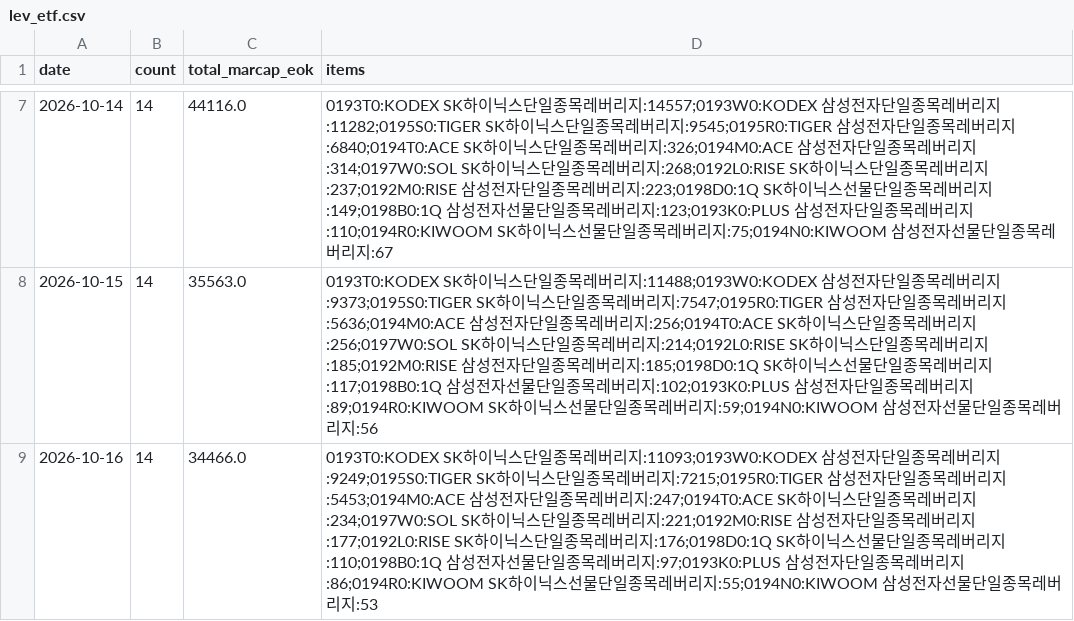
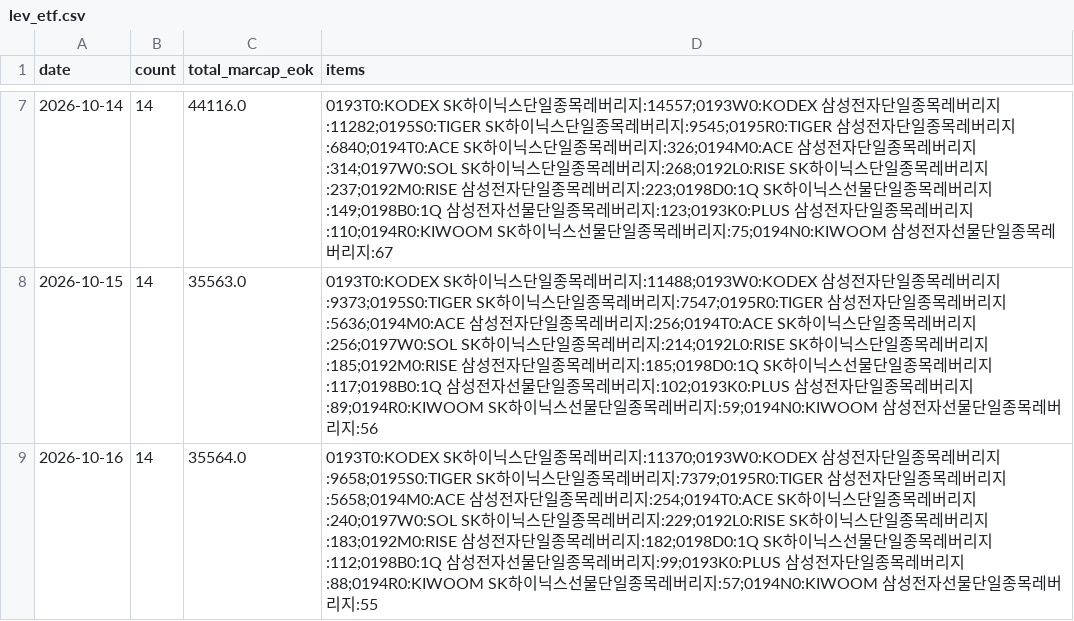
Before and after one commit to anextone/kospi-signal-data, a CSV file: data/lev_etf.csv, drawn as a sheet; only a part is shown, gaps mark what is left out.

```diff
--- a/data/lev_etf.csv
+++ b/data/lev_etf.csv
@@ -8,2 +8,2 @@ date,count,total_marcap_eok,items
 2026-10-15,14,35563.0,0193T0:KODEX SK하이닉스단일종목레버리지:11488;0193W0:KODEX 삼성전자단일종목레버리지:9373;0195S0:TIGER SK하이닉스단일종목레버리지:7547;0195R0:TIGER 삼성전자단일종목레버리지:5636;0194M0:ACE 삼성전자단일종목레버리지:256;0194T0:ACE SK하이닉스단일종목레버리지:256;0197W0:SOL SK하이닉스단일종목레버리지:214;0192L0:RISE SK하이닉스단일종목레버리지:185;0192M0:RISE 삼성전자단일종목레버리지:185;0198D0:1Q SK하이닉스선물단일종목레버리지:117;0198B0:1Q 삼성전자선물단일종목레버리지:102;0193K0:PLUS 삼성전자단일종목레버리지:89;0194R0:KIWOOM SK하이닉스선물단일종목레버리지:59;0194N0:KIWOOM 삼성전자선물단일종목레버리지:56
-2026-10-16,14,34466.0,0193T0:KODEX SK하이닉스단일종목레버리지:11093;0193W0:KODEX 삼성전자단일종목레버리지:9249;0195S0:TIGER SK하이닉스단일종목레버리지:7215;0195R0:TIGER 삼성전자단일종목레버리지:5453;0194M0:ACE 삼성전자단일종목레버리지:247;0194T0:ACE SK하이닉스단일종목레버리지:234;0197W0:SOL SK하이닉스단일종목레버리지:221;0192M0:RISE 삼성전자단일종목레버리지:177;0192L0:RISE SK하이닉스단일종목레버리지:176;0198D0:1Q SK하이닉스선물단일종목레버리지:110;0198B0:1Q 삼성전자선물단일종목레버리지:97;0193K0:PLUS 삼성전자단일종목레버리지:86;0194R0:KIWOOM SK하이닉스선물단일종목레버리지:55;0194N0:KIWOOM 삼성전자선물단일종목레버리지:53
+2026-10-16,14,35564.0,0193T0:KODEX SK하이닉스단일종목레버리지:11370;0193W0:KODEX 삼성전자단일종목레버리지:9658;0195S0:TIGER SK하이닉스단일종목레버리지:7379;0195R0:TIGER 삼성전자단일종목레버리지:5658;0194M0:ACE 삼성전자단일종목레버리지:254;0194T0:ACE SK하이닉스단일종목레버리지:240;0197W0:SOL SK하이닉스단일종목레버리지:229;0192L0:RISE SK하이닉스단일종목레버리지:183;0192M0:RISE 삼성전자단일종목레버리지:182;0198D0:1Q SK하이닉스선물단일종목레버리지:112;0198B0:1Q 삼성전자선물단일종목레버리지:99;0193K0:PLUS 삼성전자단일종목레버리지:88;0194R0:KIWOOM SK하이닉스선물단일종목레버리지:57;0194N0:KIWOOM 삼성전자선물단일종목레버리지:55
```
Also changed, not shown: data/flows.csv, data/kospi_index.csv, 1 other file.
